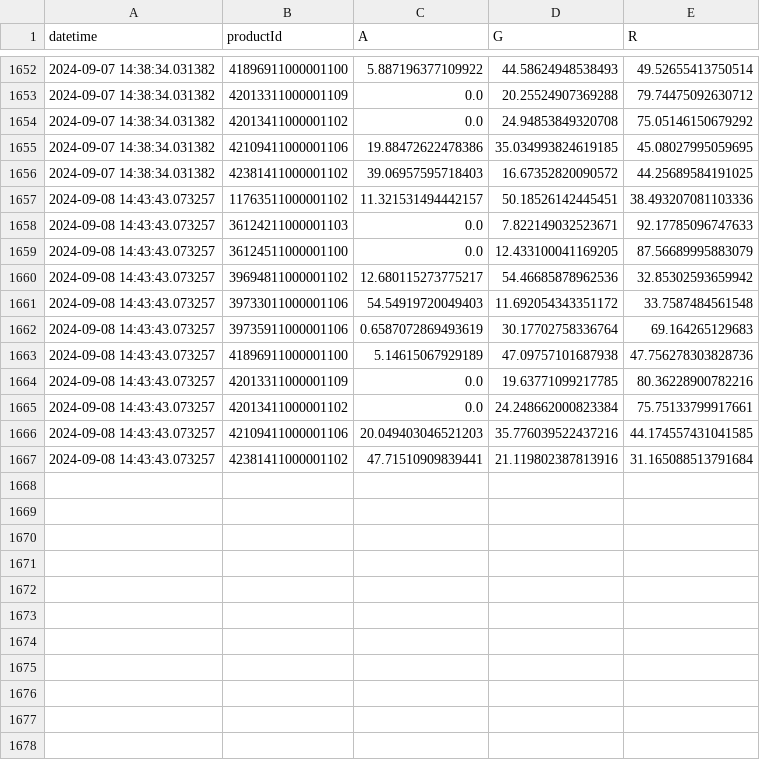
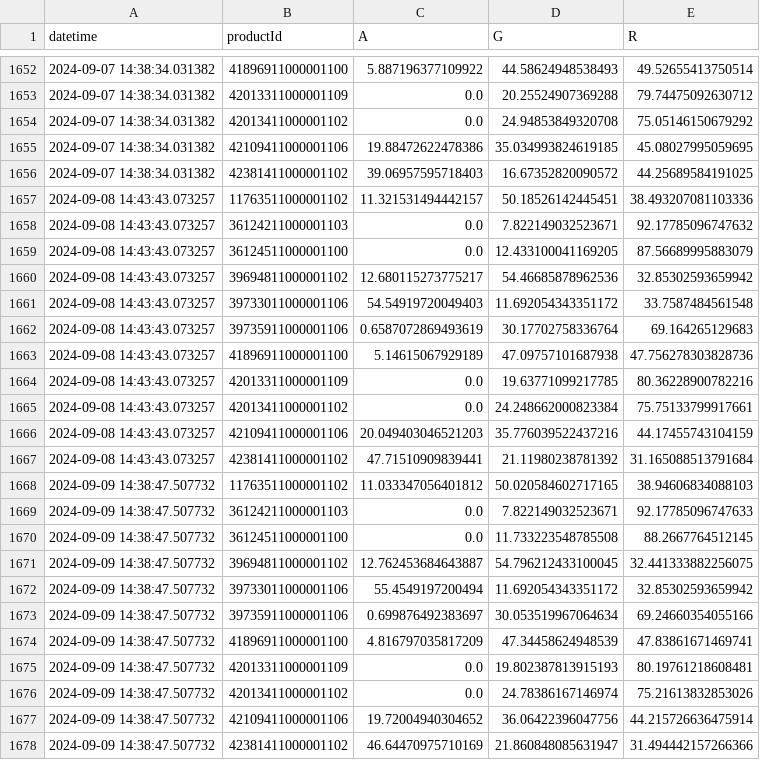
Before and after one commit to sebbacon/boots-scraper, a CSV file: outputs/timeseries.csv, drawn as a sheet; only a part is shown, gaps mark what is left out.

```diff
--- a/outputs/timeseries.csv
+++ b/outputs/timeseries.csv
@@ -1657,3 +1657,3 @@ datetime,productId,A,G,R
 2024-09-08 14:43:43.073257,11763511000001102,11.321531494442157,50.18526142445451,38.493207081103336
-2024-09-08 14:43:43.073257,36124211000001103,0.0,7.822149032523671,92.17785096747633
+2024-09-08 14:43:43.073257,36124211000001103,0.0,7.822149032523671,92.17785096747632
 2024-09-08 14:43:43.073257,36124511000001100,0.0,12.433100041169205,87.56689995883079
@@ -1665,3 +1665,14 @@ datetime,productId,A,G,R
 2024-09-08 14:43:43.073257,42013411000001102,0.0,24.248662000823384,75.75133799917661
-2024-09-08 14:43:43.073257,42109411000001106,20.049403046521203,35.776039522437216,44.174557431041585
-2024-09-08 14:43:43.073257,42381411000001102,47.71510909839441,21.119802387813916,31.165088513791684
+2024-09-08 14:43:43.073257,42109411000001106,20.049403046521203,35.776039522437216,44.17455743104159
+2024-09-08 14:43:43.073257,42381411000001102,47.71510909839441,21.11980238781392,31.165088513791684
+2024-09-09 14:38:47.507732,11763511000001102,11.033347056401812,50.020584602717165,38.94606834088103
+2024-09-09 14:38:47.507732,36124211000001103,0.0,7.822149032523671,92.17785096747633
+2024-09-09 14:38:47.507732,36124511000001100,0.0,11.733223548785508,88.2667764512145
+2024-09-09 14:38:47.507732,39694811000001102,12.762453684643887,54.796212433100045,32.441333882256075
+2024-09-09 14:38:47.507732,39733011000001106,55.4549197200494,11.692054343351172,32.85302593659942
+2024-09-09 14:38:47.507732,39735911000001106,0.699876492383697,30.053519967064634,69.24660354055166
+2024-09-09 14:38:47.507732,41896911000001100,4.816797035817209,47.34458624948539,47.83861671469741
+2024-09-09 14:38:47.507732,42013311000001109,0.0,19.802387813915193,80.19761218608481
+2024-09-09 14:38:47.507732,42013411000001102,0.0,24.78386167146974,75.21613832853026
+2024-09-09 14:38:47.507732,42109411000001106,19.72004940304652,36.06422396047756,44.215726636475914
+2024-09-09 14:38:47.507732,42381411000001102,46.64470975710169,21.860848085631947,31.494442157266366
```
Also changed, not shown: outputs/stock_levels_all.csv, 22 other files.
